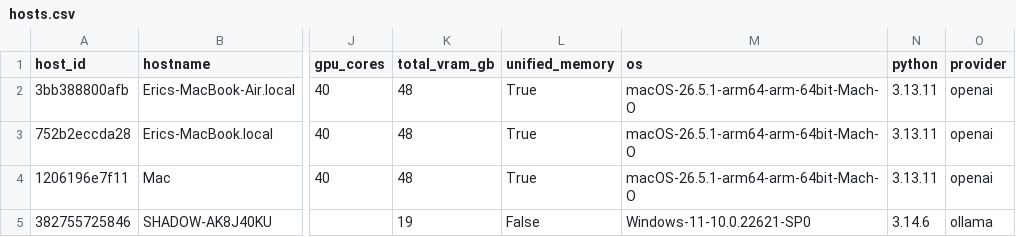
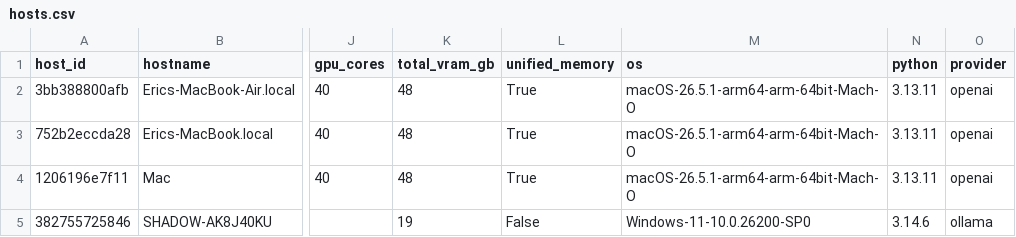
Before and after one commit to ericmedlock/MSAI-LLM-PERFORMANCE, a CSV file: results/hosts.csv, drawn as a sheet; only a part is shown, gaps mark what is left out; the diff names each change by its address in the sheet, - before the commit and + after, or states it on an @@ line.

```diff
--- a/results/hosts.csv
+++ b/results/hosts.csv
-M5 (os): Windows-11-10.0.22621-SP0
+M5 (os): Windows-11-10.0.26200-SP0
```
Also changed, not shown: 2 other files.
